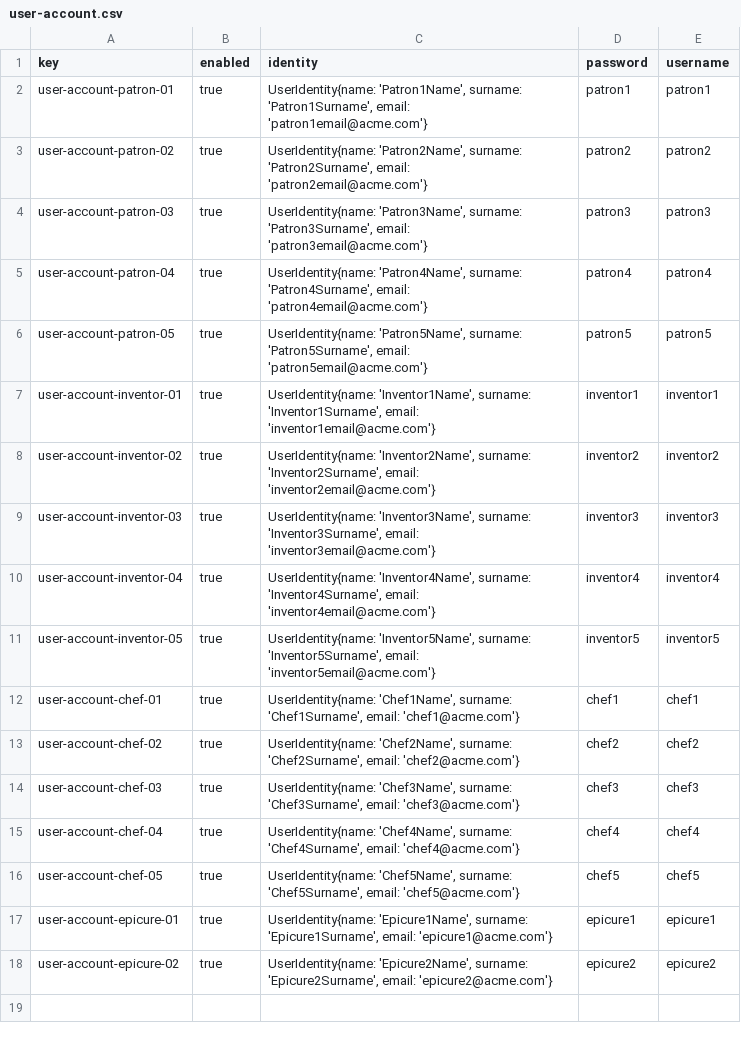
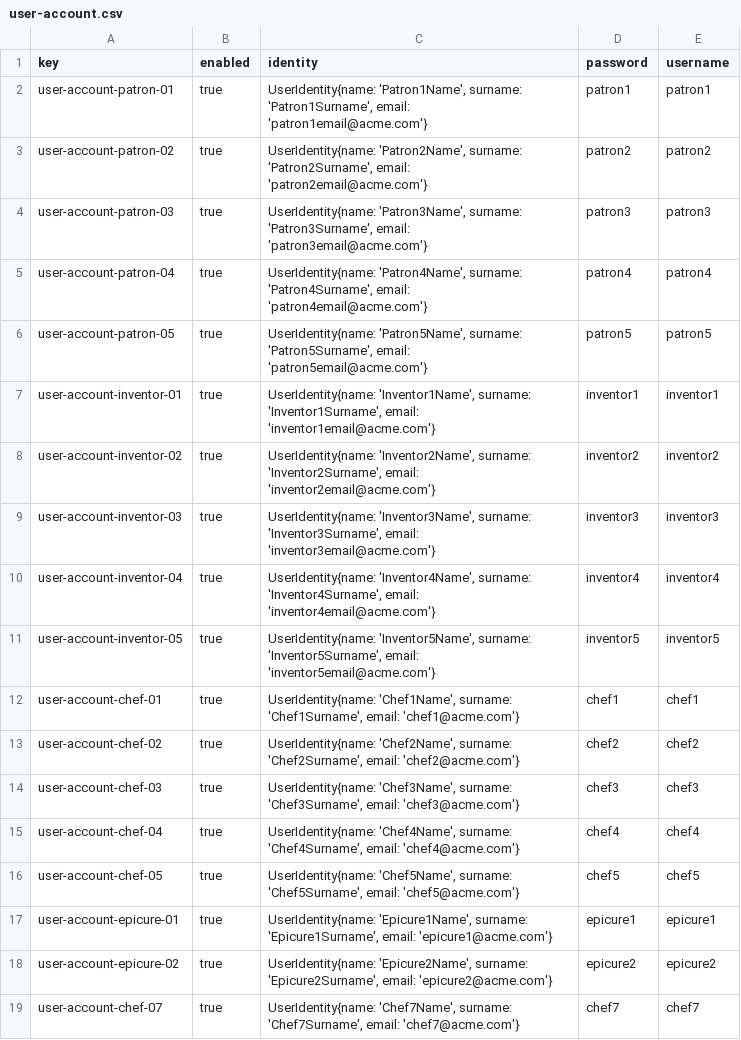
Before and after one commit to ddiazlop/Acme_Recipes_G10, a CSV file: src/main/webapp/WEB-INF/resources/sample-data/user-account.csv, drawn as a sheet.

```diff
--- a/src/main/webapp/WEB-INF/resources/sample-data/user-account.csv
+++ b/src/main/webapp/WEB-INF/resources/sample-data/user-account.csv
@@ -18 +18,2 @@ user-account-epicure-01,true,"UserIdentity{name: 'Epicure1Name', surname: 'Epicu
 user-account-epicure-02,true,"UserIdentity{name: 'Epicure2Name', surname: 'Epicure2Surname', email: 'epicure2@acme.com'}",epicure2,epicure2
+user-account-chef-07,true,"UserIdentity{name: 'Chef7Name', surname: 'Chef7Surname', email: 'chef7@acme.com'}",chef7,chef7
```
Also changed, not shown: src/main/webapp/WEB-INF/resources/sample-data/chef.csv, src/main/webapp/WEB-INF/resources/sample-data/kitchenware.csv, 26 other files.
